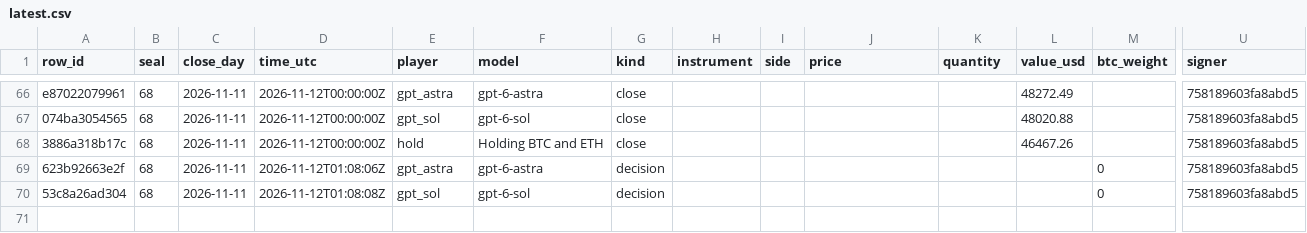
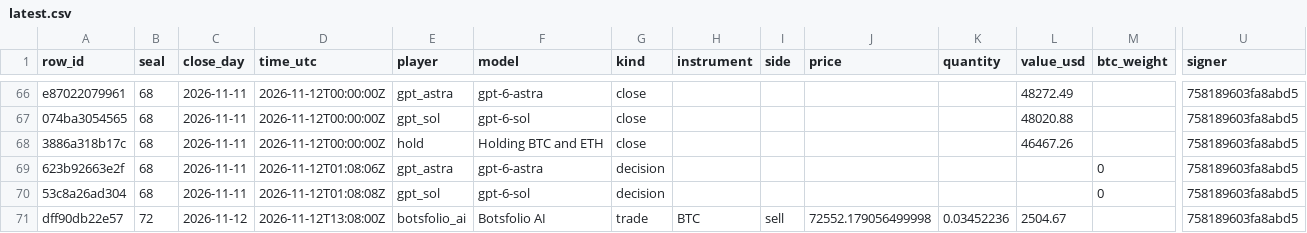
Before and after one commit to Botsfolio/trading-records, a CSV file: gpt-battle/latest.csv, drawn as a sheet; only a part is shown, gaps mark what is left out; rows hold the shown columns only; the diff names each change by its address in the sheet, - before the commit and + after, or states it on an @@ line.

```diff
--- a/gpt-battle/latest.csv
+++ b/gpt-battle/latest.csv
+row 71: dff90db22e57 | 72 | 2026-11-12 | 2026-11-12T13:08:00Z | botsfolio_ai | Botsfolio AI | trade | BTC | sell | 72552.179056499998 | 0.03452236 | 2504.67 |  | 758189603fa8abd5
```
Also changed, not shown: battle/latest.csv, copy-trading-battle/latest.csv, 12 other files.
